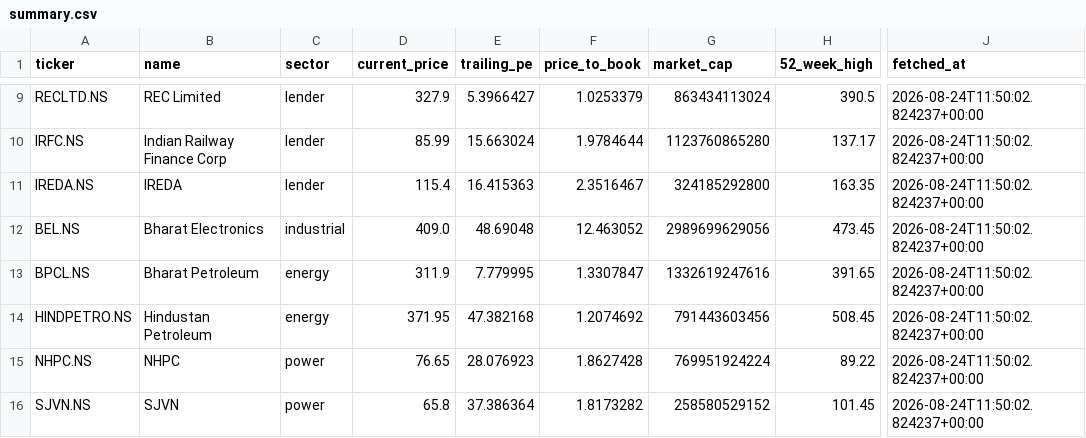
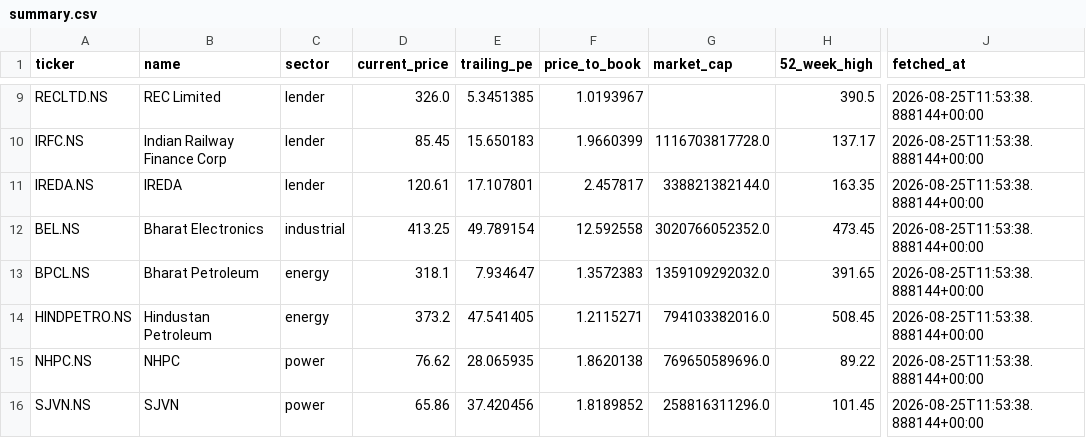
Before and after one commit to Vaasudev05/Equity-Research, a CSV file: data/summary.csv, drawn as a sheet; only a part is shown, gaps mark what is left out; the diff covers the shown part only; the diff names each change by its address in the sheet, - before the commit and + after, or states it on an @@ line.

```diff
--- a/data/summary.csv
+++ b/data/summary.csv
-D9 (current_price): 327.9
+D9 (current_price): 326.0
-E9 (trailing_pe): 5.3966427
+E9 (trailing_pe): 5.3451385
-F9 (price_to_book): 1.0253379
+F9 (price_to_book): 1.0193967
-G9 (market_cap): 863434113024
+G9 (market_cap): (empty)
-J9:J16 (fetched_at): 2026-08-24T11:50:02.824237+00:00
+J9:J16 (fetched_at): 2026-08-25T11:53:38.888144+00:00
-D10 (current_price): 85.99
+D10 (current_price): 85.45
-E10 (trailing_pe): 15.663024
+E10 (trailing_pe): 15.650183
-F10 (price_to_book): 1.9784644
+F10 (price_to_book): 1.9660399
-G10 (market_cap): 1123760865280
+G10 (market_cap): 1116703817728.0
-D11 (current_price): 115.4
+D11 (current_price): 120.61
-E11 (trailing_pe): 16.415363
+E11 (trailing_pe): 17.107801
-F11 (price_to_book): 2.3516467
+F11 (price_to_book): 2.457817
-G11 (market_cap): 324185292800
+G11 (market_cap): 338821382144.0
-D12 (current_price): 409.0
+D12 (current_price): 413.25
-E12 (trailing_pe): 48.69048
+E12 (trailing_pe): 49.789154
-F12 (price_to_book): 12.463052
+F12 (price_to_book): 12.592558
-G12 (market_cap): 2989699629056
+G12 (market_cap): 3020766052352.0
-D13 (current_price): 311.9
+D13 (current_price): 318.1
-E13 (trailing_pe): 7.779995
+E13 (trailing_pe): 7.934647
-F13 (price_to_book): 1.3307847
+F13 (price_to_book): 1.3572383
-G13 (market_cap): 1332619247616
+G13 (market_cap): 1359109292032.0
-D14 (current_price): 371.95
+D14 (current_price): 373.2
-E14 (trailing_pe): 47.382168
+E14 (trailing_pe): 47.541405
-F14 (price_to_book): 1.2074692
+F14 (price_to_book): 1.2115271
-G14 (market_cap): 791443603456
+G14 (market_cap): 794103382016.0
-D15 (current_price): 76.65
+D15 (current_price): 76.62
-E15 (trailing_pe): 28.076923
+E15 (trailing_pe): 28.065935
-F15 (price_to_book): 1.8627428
+F15 (price_to_book): 1.8620138
-G15 (market_cap): 769951924224
+G15 (market_cap): 769650589696.0
-D16 (current_price): 65.8
+D16 (current_price): 65.86
-E16 (trailing_pe): 37.386364
+E16 (trailing_pe): 37.420456
-F16 (price_to_book): 1.8173282
+F16 (price_to_book): 1.8189852
-G16 (market_cap): 258580529152
+G16 (market_cap): 258816311296.0
```
Also changed, not shown: 50 edited cells elsewhere in this file, 18 other files.
